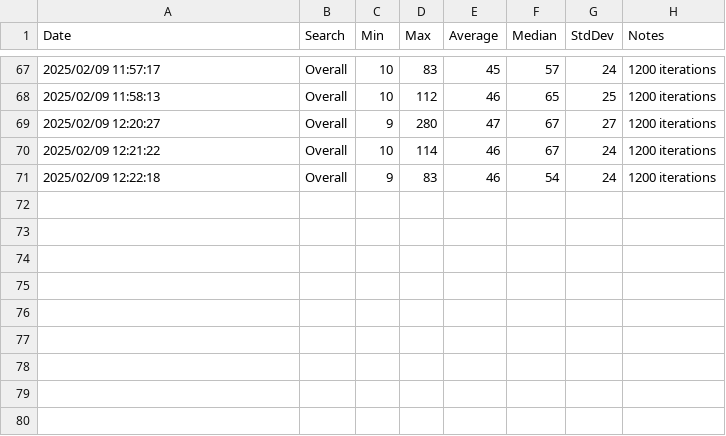
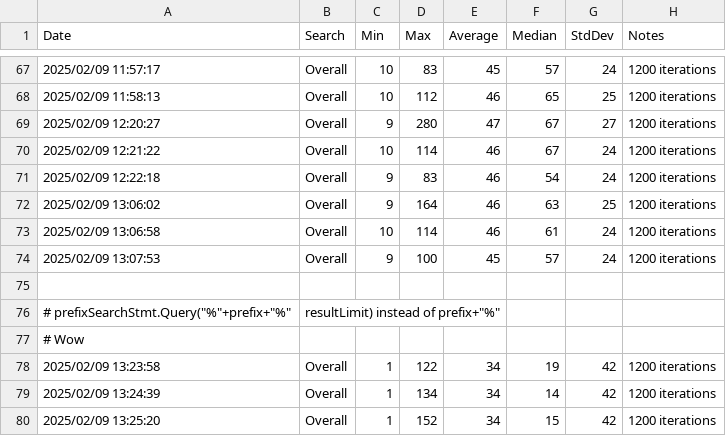
Before and after one commit to AlanKK/everythingx, a CSV file: tools/benchmark-db/benchmark_results.csv, drawn as a sheet; only a part is shown, gaps mark what is left out.

Commit message:
Changed "%"+prefix+"%", resultLimit) instead of prefix+"%" and got perf improvement

```diff
--- a/tools/benchmark-db/benchmark_results.csv
+++ b/tools/benchmark-db/benchmark_results.csv
@@ -71 +71,10 @@ Date,Search,Min,Max,Average,Median,StdDev,Notes
 2025/02/09 12:22:18 ,Overall,9,83,46,54,24,1200 iterations
+2025/02/09 13:06:02 ,Overall,9,164,46,63,25,1200 iterations
+2025/02/09 13:06:58 ,Overall,10,114,46,61,24,1200 iterations
+2025/02/09 13:07:53 ,Overall,9,100,45,57,24,1200 iterations
+
+# prefixSearchStmt.Query("%"+prefix+"%", resultLimit) instead of prefix+"%"
+# Wow
+2025/02/09 13:23:58 ,Overall,1,122,34,19,42,1200 iterations
+2025/02/09 13:24:39 ,Overall,1,134,34,14,42,1200 iterations
+2025/02/09 13:25:20 ,Overall,1,152,34,15,42,1200 iterations
```
Also changed, not shown: 3 other files.
